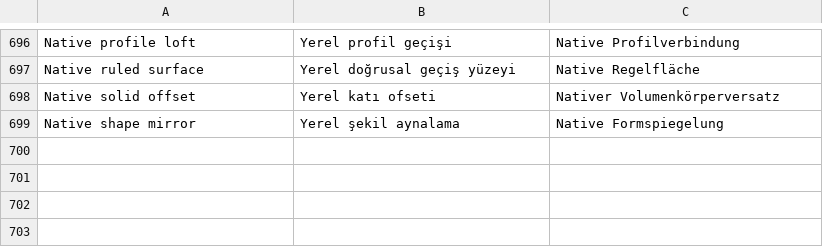
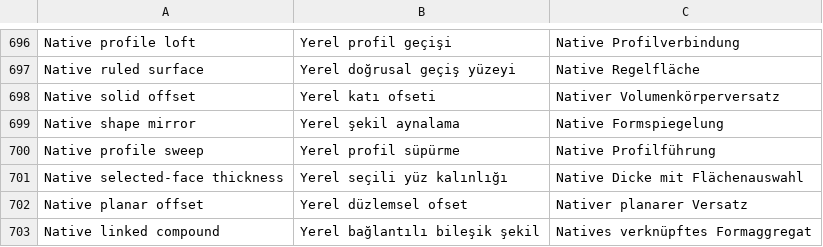
Before and after one commit to erolcanustundag/freecad-mobile-lab, a TSV file: docs/i18n/ui.tsv, drawn as a sheet; only a part is shown, gaps mark what is left out; the diff names each change by its address in the sheet, - before the commit and + after, or states it on an @@ line.

Commit message:
Checkpoint1.10 native sweep, thickness quantities, planar offsets and compounds;2114 native checks

```diff
--- a/docs/i18n/ui.tsv
+++ b/docs/i18n/ui.tsv
+row 700: Native profile sweep | Yerel profil süpürme | Native Profilführung
+row 701: Native selected-face thickness | Yerel seçili yüz kalınlığı | Native Dicke mit Flächenauswahl
+row 702: Native planar offset | Yerel düzlemsel ofset | Nativer planarer Versatz
+row 703: Native linked compound | Yerel bağlantılı bileşik şekil | Natives verknüpftes Formaggregat
```
Also changed, not shown: 42 other files.
